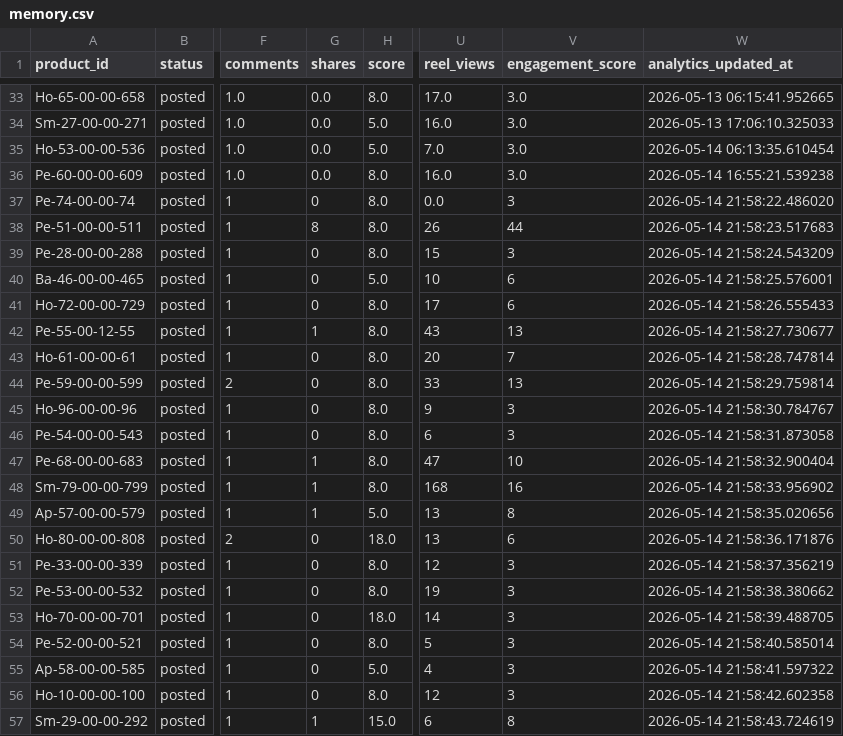
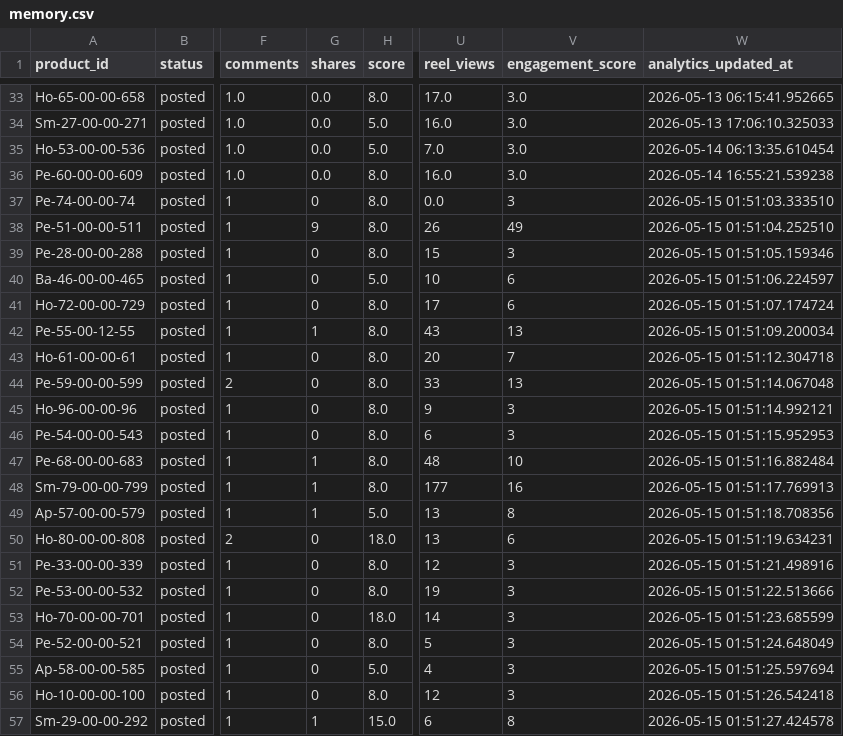
Before and after one commit to ishyishy87/AutoPostNooraxoV2, a CSV file: memory.csv, drawn as a sheet; only a part is shown, gaps mark what is left out; the diff names each change by its address in the sheet, - before the commit and + after, or states it on an @@ line.

```diff
--- a/memory.csv
+++ b/memory.csv
-W37 (analytics_updated_at): 2026-05-14 21:58:22.486020
+W37 (analytics_updated_at): 2026-05-15 01:51:03.333510
-G38 (shares): 8
+G38 (shares): 9
-V38 (engagement_score): 44
+V38 (engagement_score): 49
-W38 (analytics_updated_at): 2026-05-14 21:58:23.517683
+W38 (analytics_updated_at): 2026-05-15 01:51:04.252510
-W39 (analytics_updated_at): 2026-05-14 21:58:24.543209
+W39 (analytics_updated_at): 2026-05-15 01:51:05.159346
-W40 (analytics_updated_at): 2026-05-14 21:58:25.576001
+W40 (analytics_updated_at): 2026-05-15 01:51:06.224597
-W41 (analytics_updated_at): 2026-05-14 21:58:26.555433
+W41 (analytics_updated_at): 2026-05-15 01:51:07.174724
-W42 (analytics_updated_at): 2026-05-14 21:58:27.730677
+W42 (analytics_updated_at): 2026-05-15 01:51:09.200034
-W43 (analytics_updated_at): 2026-05-14 21:58:28.747814
+W43 (analytics_updated_at): 2026-05-15 01:51:12.304718
-W44 (analytics_updated_at): 2026-05-14 21:58:29.759814
+W44 (analytics_updated_at): 2026-05-15 01:51:14.067048
-W45 (analytics_updated_at): 2026-05-14 21:58:30.784767
+W45 (analytics_updated_at): 2026-05-15 01:51:14.992121
-W46 (analytics_updated_at): 2026-05-14 21:58:31.873058
+W46 (analytics_updated_at): 2026-05-15 01:51:15.952953
-U47 (reel_views): 47
+U47 (reel_views): 48
-W47 (analytics_updated_at): 2026-05-14 21:58:32.900404
+W47 (analytics_updated_at): 2026-05-15 01:51:16.882484
-U48 (reel_views): 168
+U48 (reel_views): 177
-W48 (analytics_updated_at): 2026-05-14 21:58:33.956902
+W48 (analytics_updated_at): 2026-05-15 01:51:17.769913
-W49 (analytics_updated_at): 2026-05-14 21:58:35.020656
+W49 (analytics_updated_at): 2026-05-15 01:51:18.708356
-W50 (analytics_updated_at): 2026-05-14 21:58:36.171876
+W50 (analytics_updated_at): 2026-05-15 01:51:19.634231
-W51 (analytics_updated_at): 2026-05-14 21:58:37.356219
+W51 (analytics_updated_at): 2026-05-15 01:51:21.498916
-W52 (analytics_updated_at): 2026-05-14 21:58:38.380662
+W52 (analytics_updated_at): 2026-05-15 01:51:22.513666
-W53 (analytics_updated_at): 2026-05-14 21:58:39.488705
+W53 (analytics_updated_at): 2026-05-15 01:51:23.685599
-W54 (analytics_updated_at): 2026-05-14 21:58:40.585014
+W54 (analytics_updated_at): 2026-05-15 01:51:24.648049
-W55 (analytics_updated_at): 2026-05-14 21:58:41.597322
+W55 (analytics_updated_at): 2026-05-15 01:51:25.597694
-W56 (analytics_updated_at): 2026-05-14 21:58:42.602358
+W56 (analytics_updated_at): 2026-05-15 01:51:26.542418
-W57 (analytics_updated_at): 2026-05-14 21:58:43.724619
+W57 (analytics_updated_at): 2026-05-15 01:51:27.424578
```
Also changed, not shown: 1 other file.
